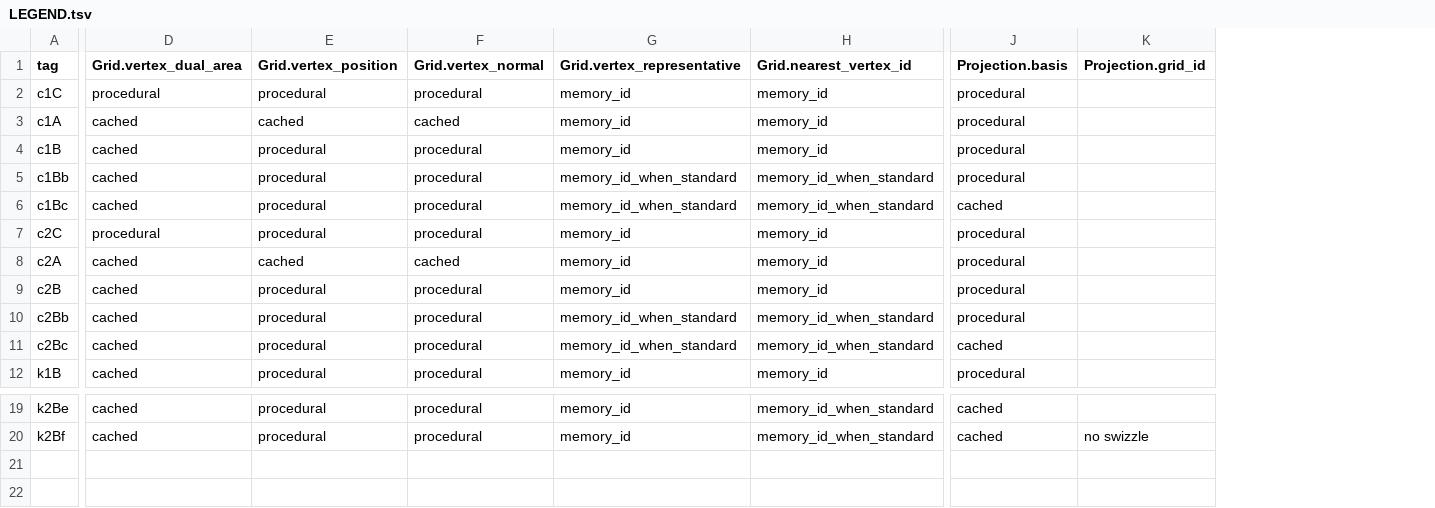
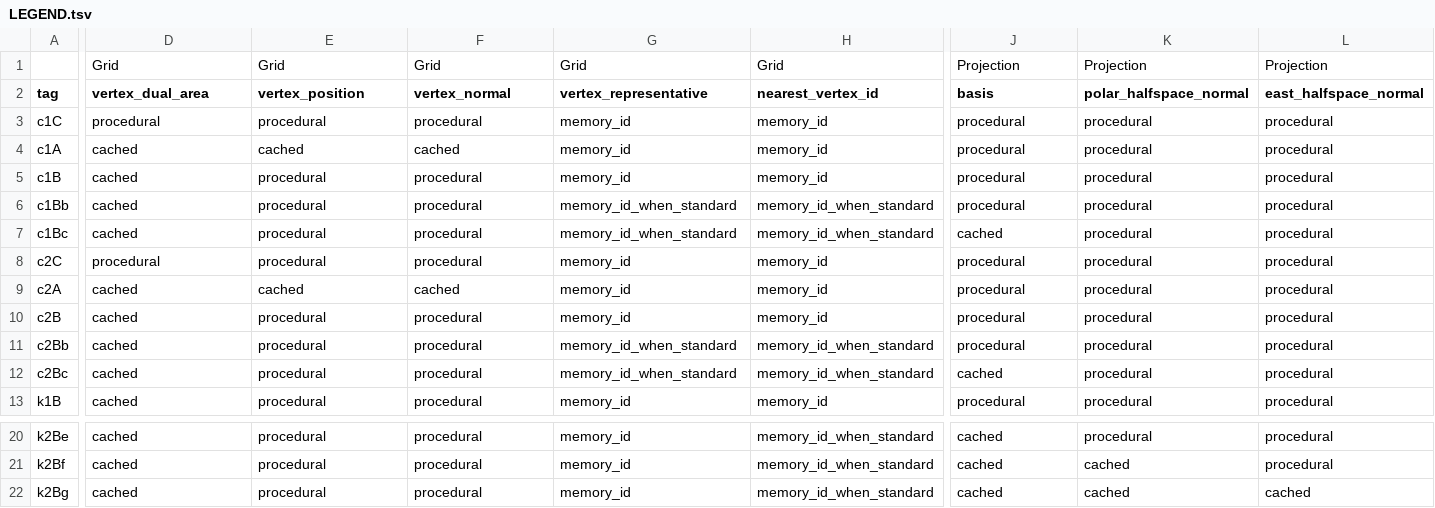
Before and after one commit to davidson16807/tectonics.cpp, a TSV file: demo/profiling/LEGEND.tsv, drawn as a sheet; only a part is shown, gaps mark what is left out; removed rows and columns are numbered as before the commit, all else as after; rows hold the shown columns only; the diff names each change by its address in the sheet, - before the commit and + after, or states it on an @@ line.

```diff
--- a/demo/profiling/LEGEND.tsv
+++ b/demo/profiling/LEGEND.tsv
-column K (Projection.grid_id), row 20: no swizzle
+column K (polar_halfspace_normal), rows 3-13: all procedural; rows 20-21: procedural | cached
+column L (east_halfspace_normal), rows 3-13: all procedural; rows 20-21: procedural | procedural
+row 1:  | Grid | Grid | Grid | Grid | Grid | Projection | Projection | Projection
-D2: Grid.vertex_dual_area
+D2: vertex_dual_area
-E2: Grid.vertex_position
+E2: vertex_position
-F2: Grid.vertex_normal
+F2: vertex_normal
-G2: Grid.vertex_representative
+G2: vertex_representative
-H2: Grid.nearest_vertex_id
+H2: nearest_vertex_id
-J2: Projection.basis
+J2: basis
+row 22: k2Bg | cached | procedural | procedural | memory_id | memory_id_when_standard | cached | cached | cached
```
Also changed, not shown: 3 other files.
